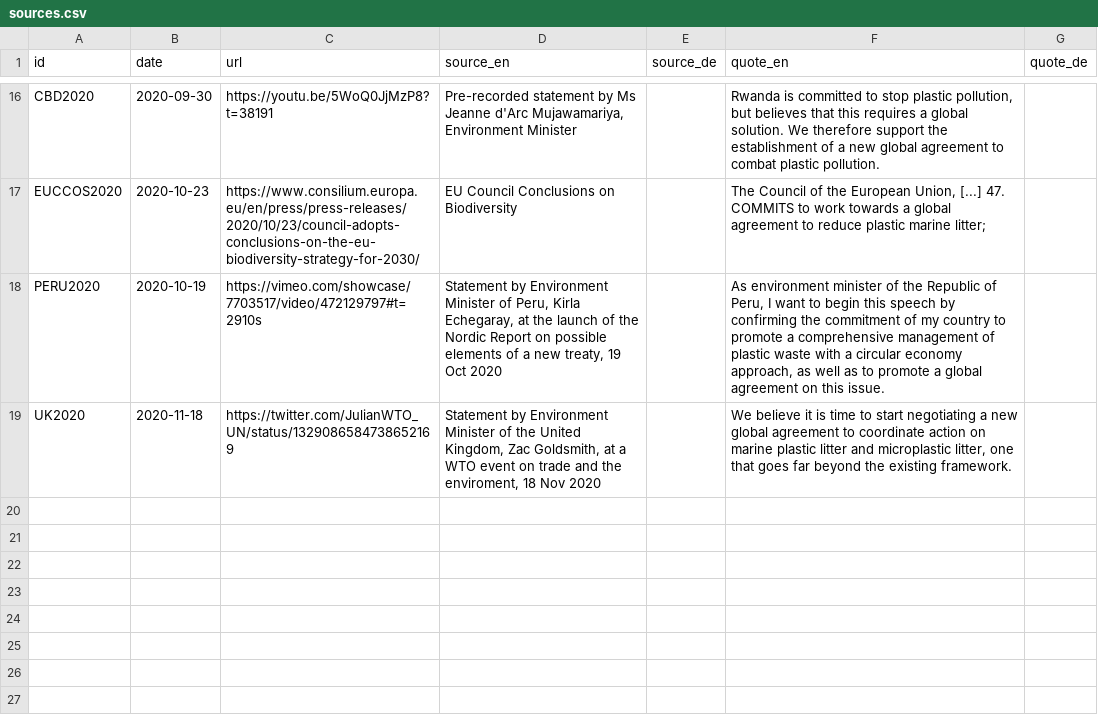
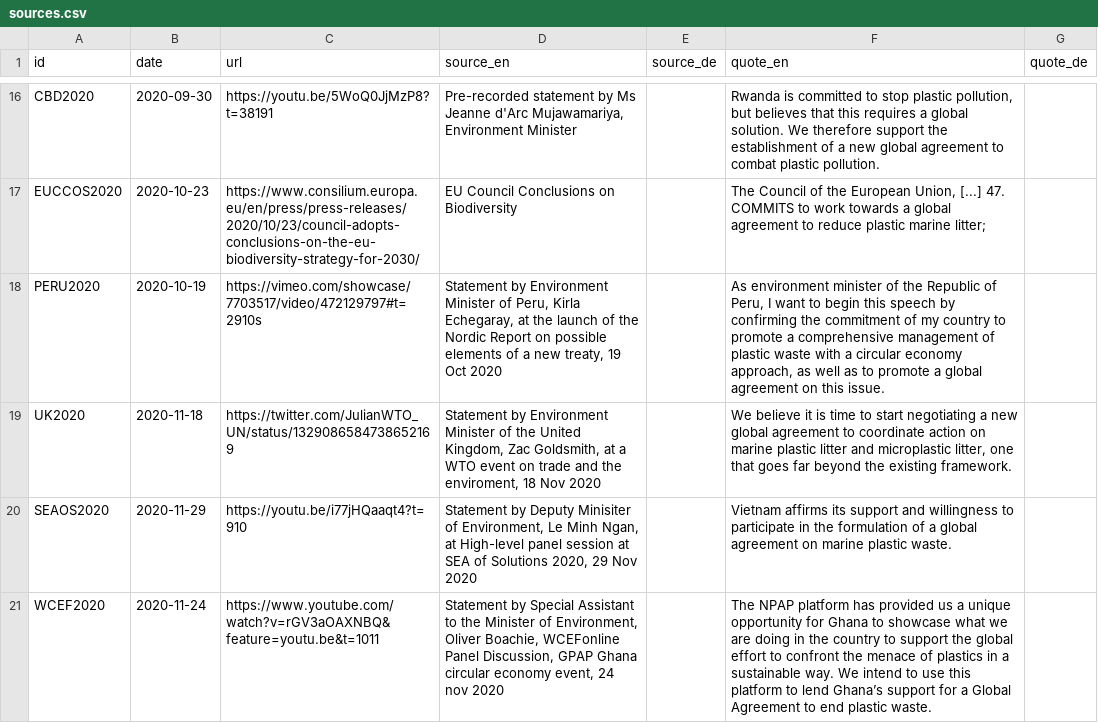
Before and after one commit to WWF-Deutschland/plastic-navigator, a CSV file: data/layers/policy/sources.csv, drawn as a sheet; only a part is shown, gaps mark what is left out.

Commit message:
add ghana and vietnam

```diff
--- a/data/layers/policy/sources.csv
+++ b/data/layers/policy/sources.csv
@@ -19 +19,3 @@ PERU2020,2020-10-19,https://vimeo.com/showcase/7703517/video/472129797#t=2910s,"
 UK2020,2020-11-18,https://twitter.com/JulianWTO_UN/status/1329086584738652169,"Statement by Environment Minister of the United Kingdom, Zac Goldsmith, at a WTO event on trade and the enviroment, 18 Nov 2020",,"We believe it is time to start negotiating a new global agreement to coordinate action on marine plastic litter and microplastic litter, one that goes far beyond the existing framework.",
+SEAOS2020,2020-11-29,https://youtu.be/i77jHQaaqt4?t=910,"Statement by Deputy Minisiter of Environment, Le Minh Ngan, at High-level panel session at SEA of Solutions 2020, 29 Nov 2020",,Vietnam affirms its support and willingness to participate in the formulation of a global agreement on marine plastic waste.,
+WCEF2020,2020-11-24,https://www.youtube.com/watch?v=rGV3aOAXNBQ&feature=youtu.be&t=1011,"Statement by Special Assistant to the Minister of Environment, Oliver Boachie, WCEFonline Panel Discussion, GPAP Ghana circular economy event, 24 nov 2020",,The NPAP platform has provided us a unique opportunity for Ghana to showcase what we are doing in the country to support the global effort to confront the menace of plastics in a sustainable way. We intend to use this platform to lend Ghana’s support for a Global Agreement to end plastic waste.,
```
Also changed, not shown: data/layers/policy/country-positions.csv.
